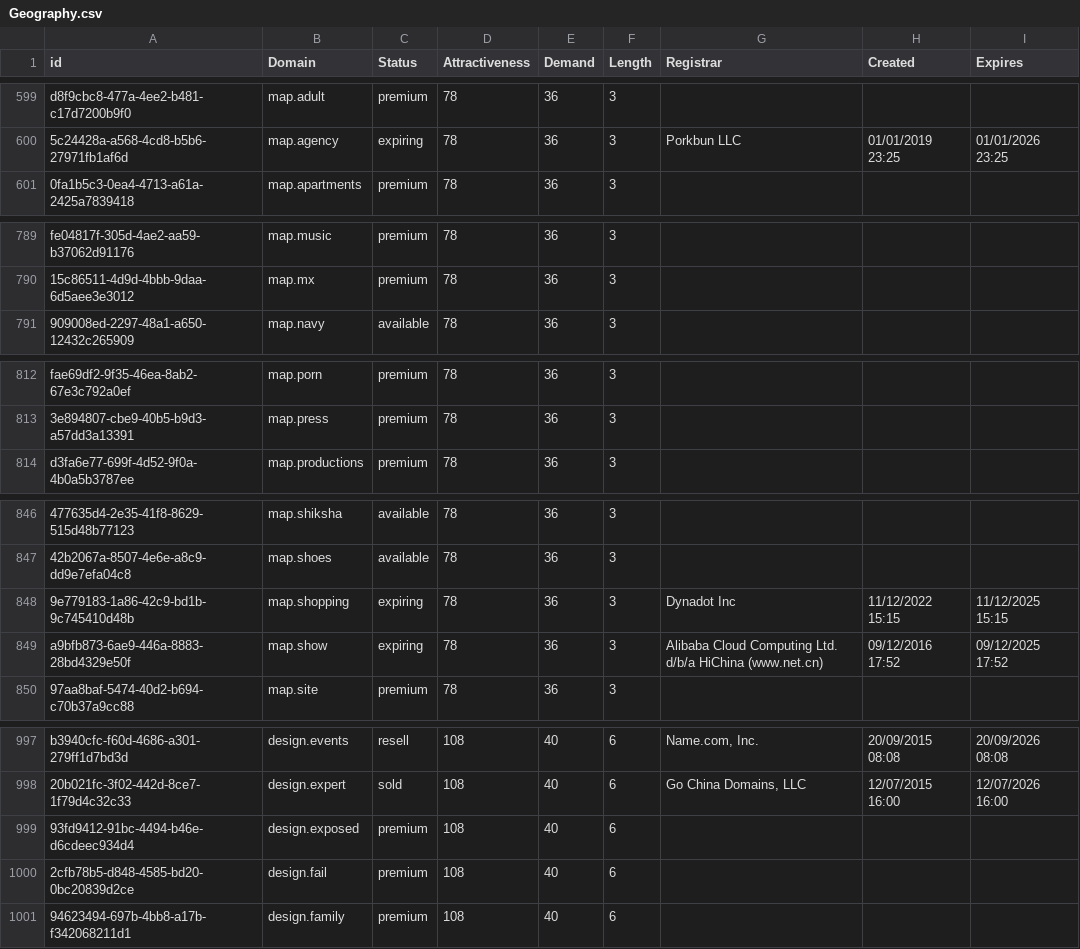
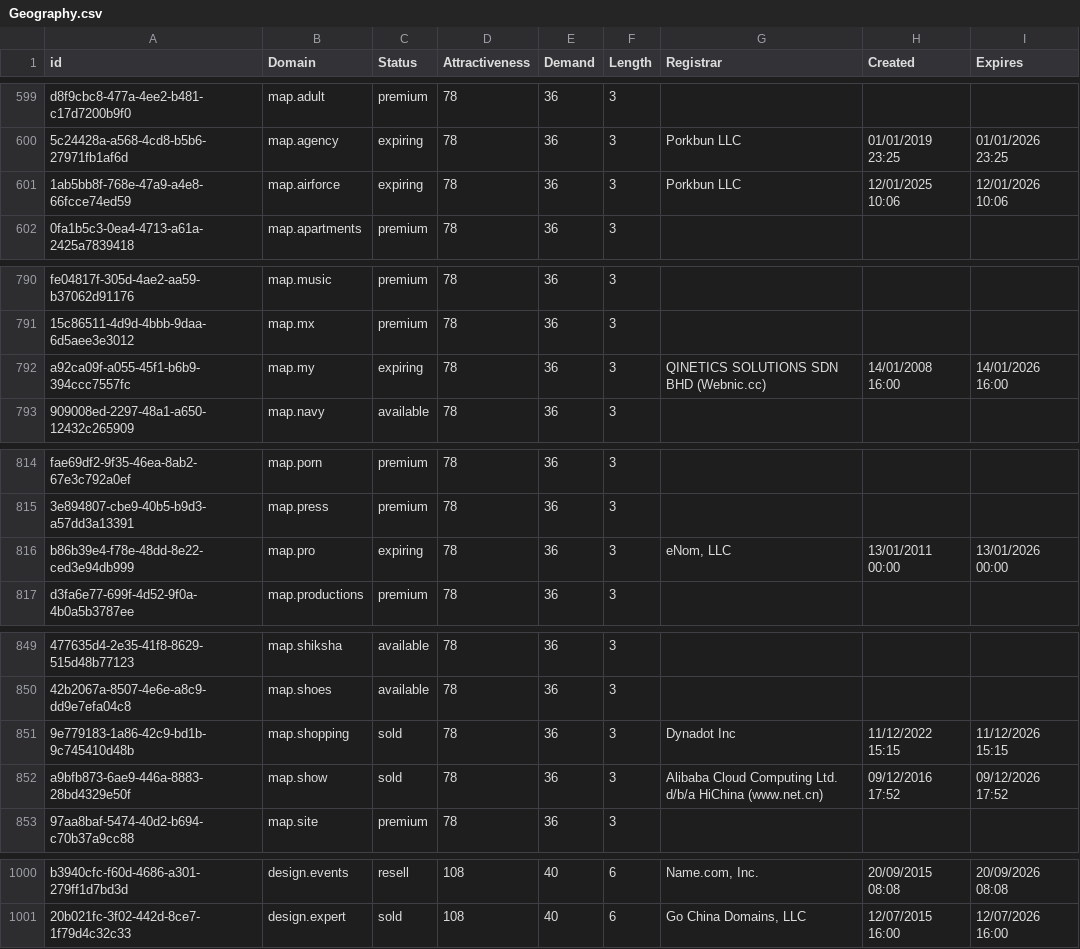
Before and after one commit to UniqueDomains/geography-oneword-domains, a CSV file: Geography.csv, drawn as a sheet; only a part is shown, gaps mark what is left out; removed rows and columns are numbered as before the commit, all else as after; the diff covers the shown part only; the diff names each change by its address in the sheet, - before the commit and + after, or states it on an @@ line.

Commit message:
Domains update

```diff
--- a/Geography.csv
+++ b/Geography.csv
+row 601: 1ab5bb8f-768e-47a9-a4e8-66fcce74ed59 | map.airforce | expiring | 78 | 36 | 3 | Porkbun LLC | 12/01/2025 10:06 | 12/01/2026 10:06
+row 792: a92ca09f-a055-45f1-b6b9-394ccc7557fc | map.my | expiring | 78 | 36 | 3 | QINETICS SOLUTIONS SDN BHD (Webnic.cc) | 14/01/2008 16:00 | 14/01/2026 16:00
+row 816: b86b39e4-f78e-48dd-8e22-ced3e94db999 | map.pro | expiring | 78 | 36 | 3 | eNom, LLC | 13/01/2011 00:00 | 13/01/2026 00:00
-C851:C852 (Status): expiring
+C851:C852 (Status): sold
-I851 (Expires): 11/12/2025 15:15
+I851 (Expires): 11/12/2026 15:15
-I852 (Expires): 09/12/2025 17:52
+I852 (Expires): 09/12/2026 17:52
-row 999: 93fd9412-91bc-4494-b46e-d6cdeec934d4 | design.exposed | premium | 108 | 40 | 6
-row 1000: 2cfb78b5-d848-4585-bd20-0bc20839d2ce | design.fail | premium | 108 | 40 | 6
-row 1001: 94623494-697b-4bb8-a17b-f342068211d1 | design.family | premium | 108 | 40 | 6
```
Also changed, not shown: 4 edited cells elsewhere in this file, 2 other files.
